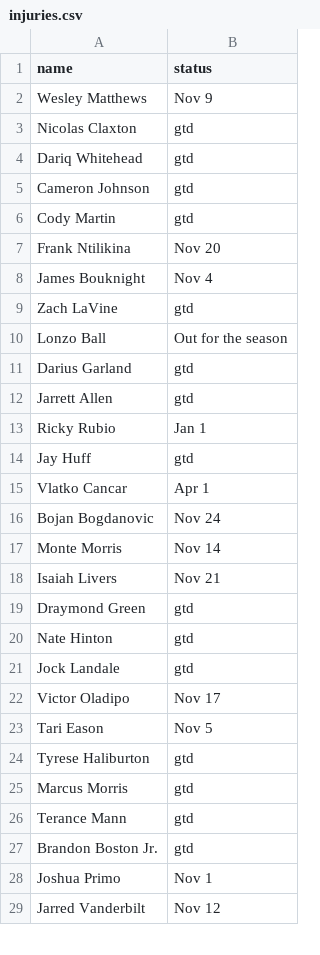
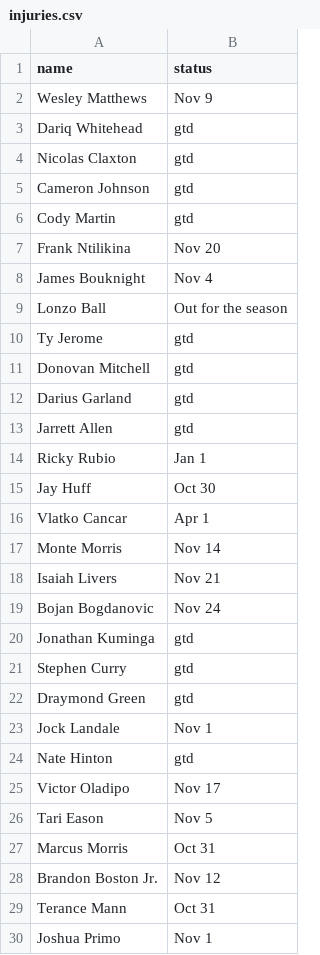
Before and after one commit to matteocourthoud/fantabasket-app, a CSV file: data/injuries.csv, drawn as a sheet; only a part is shown; the shorter side is filled out with more unchanged rows; the diff covers the shown part only.

```diff
--- a/data/injuries.csv
+++ b/data/injuries.csv
@@ -2,4 +2,4 @@ name,status
 Wesley Matthews,Nov 9
+Dariq Whitehead,gtd
 Nicolas Claxton,gtd
-Dariq Whitehead,gtd
 Cameron Johnson,gtd
@@ -8,4 +8,5 @@ Frank Ntilikina,Nov 20
 James Bouknight,Nov 4
-Zach LaVine,gtd
 Lonzo Ball,Out for the season
+Ty Jerome,gtd
+Donovan Mitchell,gtd
 Darius Garland,gtd
@@ -13,16 +14,17 @@ Jarrett Allen,gtd
 Ricky Rubio,Jan 1
-Jay Huff,gtd
+Jay Huff,Oct 30
 Vlatko Cancar,Apr 1
-Bojan Bogdanovic,Nov 24
 Monte Morris,Nov 14
 Isaiah Livers,Nov 21
+Bojan Bogdanovic,Nov 24
+Jonathan Kuminga,gtd
+Stephen Curry,gtd
 Draymond Green,gtd
+Jock Landale,Nov 1
 Nate Hinton,gtd
-Jock Landale,gtd
 Victor Oladipo,Nov 17
 Tari Eason,Nov 5
-Tyrese Haliburton,gtd
-Marcus Morris,gtd
-Terance Mann,gtd
-Brandon Boston Jr.,gtd
+Marcus Morris,Oct 31
+Brandon Boston Jr.,Nov 12
+Terance Mann,Oct 31
 Joshua Primo,Nov 1
```
Also changed, not shown: 9 added rows, 5 removed rows, 1 moved row and 5 edited cells elsewhere in this file, data/2023/games.csv, 2 other files.
